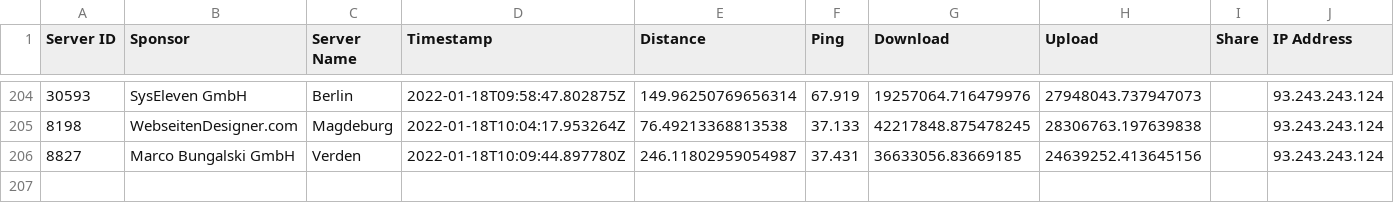
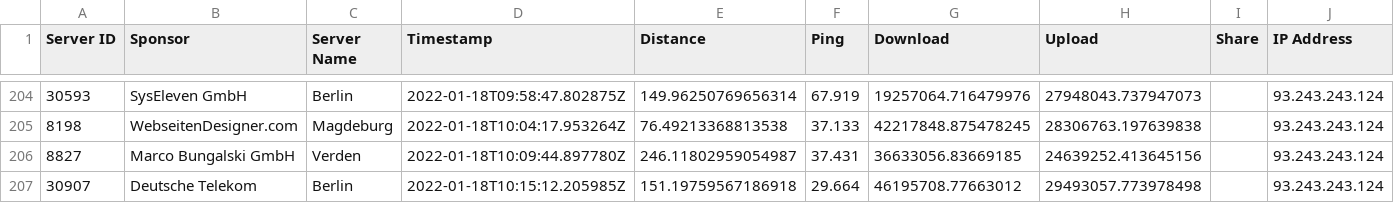
Before and after one commit to FeKoerner/20200323_135631.hdf, a CSV file: speed_results.csv, drawn as a sheet; only a part is shown, gaps mark what is left out; the diff names each change by its address in the sheet, - before the commit and + after, or states it on an @@ line.

Commit message:
speedtest result upload

```diff
--- a/speed_results.csv
+++ b/speed_results.csv
+row 207: 30907 | Deutsche Telekom | Berlin | 2022-01-18T10:15:12.205985Z | 151.19759567186918 | 29.664 | 46195708.77663012 | 29493057.773978498 |  | 93.243.243.124
```
